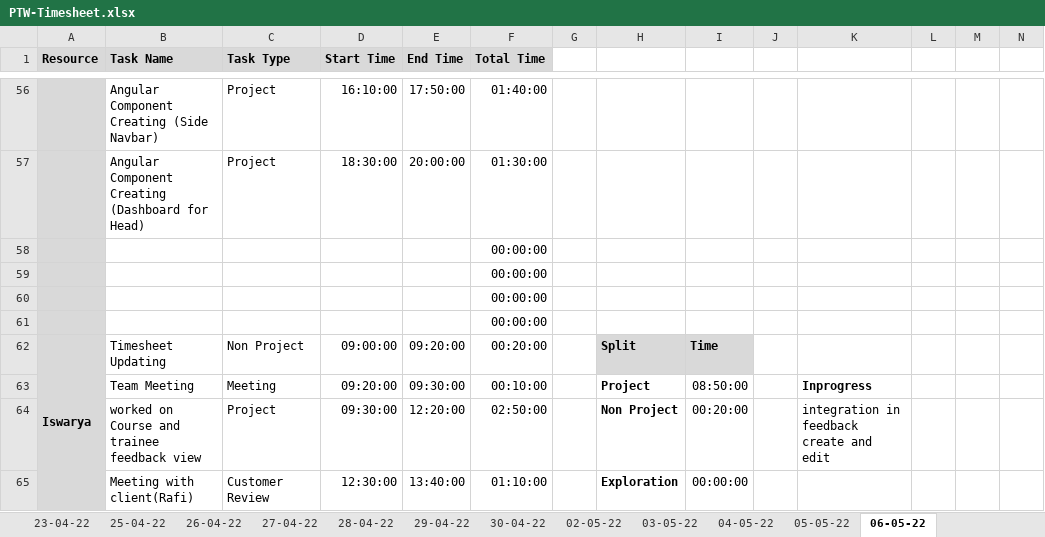
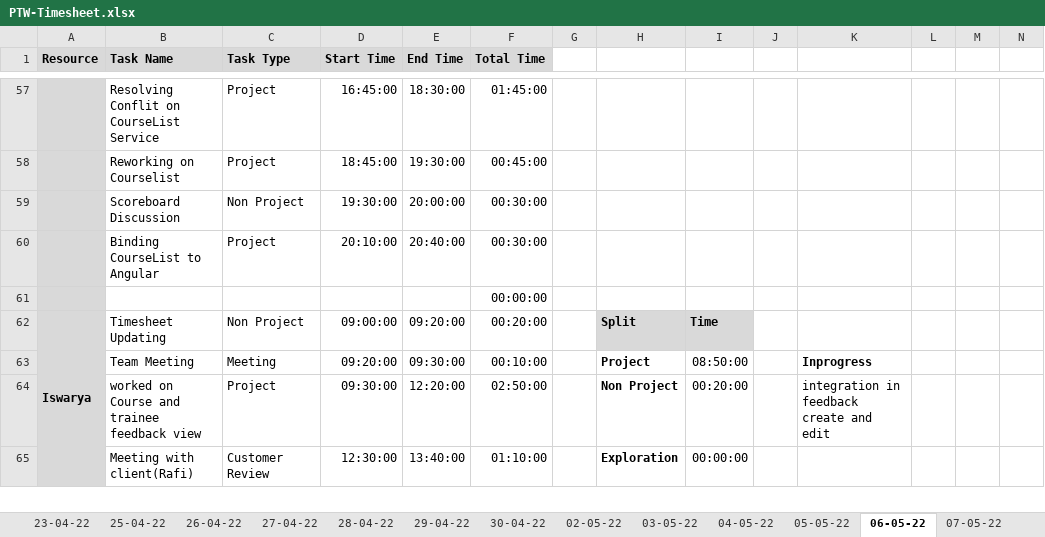
Before and after one commit to TEAM-EUPHORIA/TEAM-EUPHORIA-TMS, an Excel workbook: Process/Timesheet/PTW-Timesheet.xlsx, sheet 06-05-22, drawn as a sheet; only a part is shown, gaps mark what is left out; values as stored, in another font and other column widths than the file's, no borders; conditional formats not drawn; removed rows and columns are numbered as before the commit, all else as after; rows hold the shown columns only; the diff covers the shown part only; the diff names each change by its address in the sheet, - before the commit and + after, or states it on an @@ line.

```diff
--- a/Process/Timesheet/PTW-Timesheet.xlsx (sheet 06-05-22)
+++ b/Process/Timesheet/PTW-Timesheet.xlsx (sheet 06-05-22)
+sheet tab: 07-05-22
-B57 (Task Name): Angular Component Creating (Side Navbar)
+B57 (Task Name): Resolving Conflit on CourseList Service
-D57 (Start Time): 16:10:00
+D57 (Start Time): 16:45:00
-E57 (End Time): 17:50:00
+E57 (End Time): 18:30:00
-F57 (Total Time): 01:40:00
+F57 (Total Time): 01:45:00
+row 58:  | Reworking on Courselist | Project | 18:45:00 | 19:30:00 | 00:45:00
+row 59:  | Scoreboard Discussion | Non Project | 19:30:00 | 20:00:00 | 00:30:00
-B60 (Task Name): Angular Component Creating (Dashboard for Head)
+B60 (Task Name): Binding CourseList to Angular
-D60 (Start Time): 18:30:00
+D60 (Start Time): 20:10:00
-E60 (End Time): 20:00:00
+E60 (End Time): 20:40:00
-F60 (Total Time): 01:30:00
+F60 (Total Time): 00:30:00
-row 58:  |  |  |  |  | 00:00:00
-row 59:  |  |  |  |  | 00:00:00
-row 60:  |  |  |  |  | 00:00:00
```
Also changed, not shown: 2 added rows, 1 removed row and 28 edited cells elsewhere in this sheet, 2 other files.
